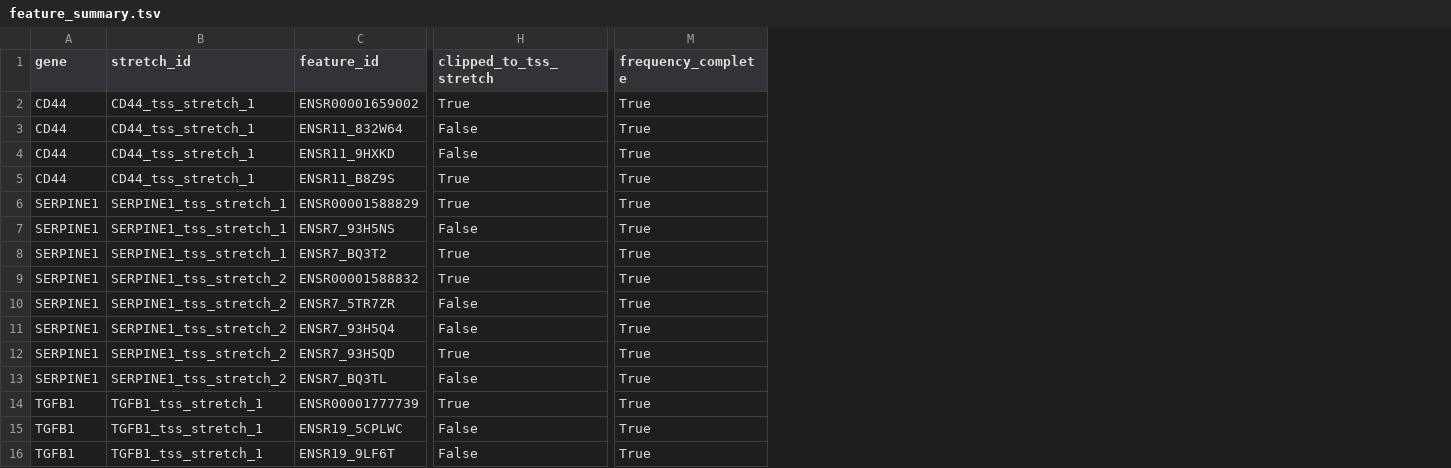
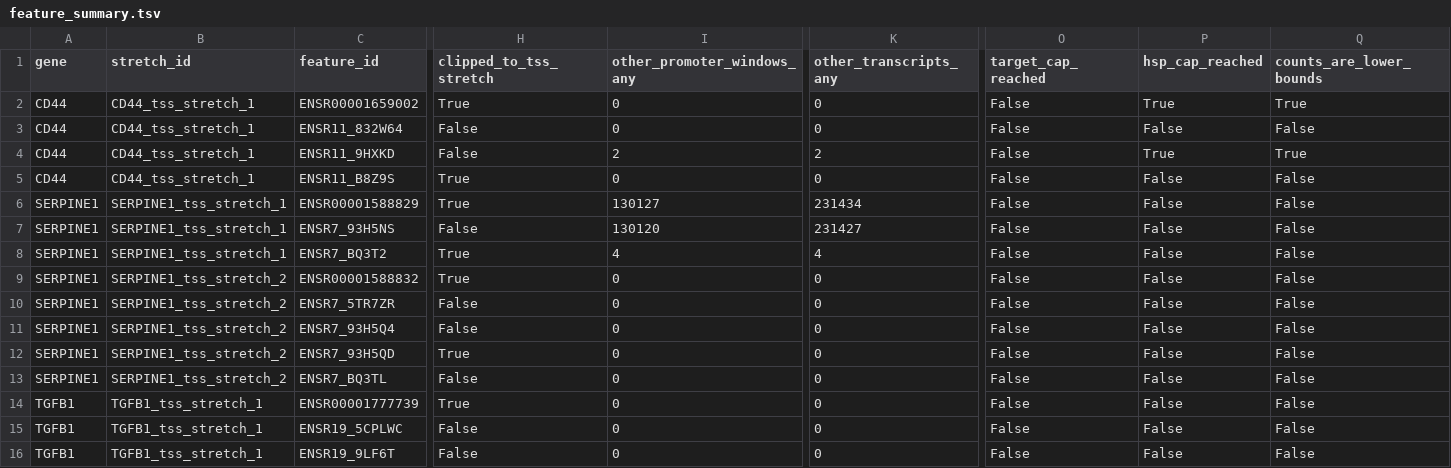
Before and after one commit to smoe/gentle_rs, a TSV file: docs/examples/regulatory_region_comparison/tp73_tss_local_integrated/feature_summary.tsv, drawn as a sheet; only a part is shown, gaps mark what is left out; removed rows and columns are numbered as before the commit, all else as after; the diff names each change by its address in the sheet, - before the commit and + after, or states it on an @@ line.

Commit message:
docs: regenerate corrected TSS-local tall locus reports

```diff
--- a/docs/examples/regulatory_region_comparison/tp73_tss_local_integrated/feature_summary.tsv
+++ b/docs/examples/regulatory_region_comparison/tp73_tss_local_integrated/feature_summary.tsv
+column I (other_promoter_windows_any), rows 2-16: 0 | 0 | 2 | 0 | 130127 | 130120 | 4 | 0 | 0 | 0 | 0 | 0 | 0 | 0 | 0
+column K (other_transcripts_any), rows 2-16: 0 | 0 | 2 | 0 | 231434 | 231427 | 4 | 0 | 0 | 0 | 0 | 0 | 0 | 0 | 0
-column M (frequency_complete), rows 2-16: all True
+column O (target_cap_reached), rows 2-16: all False
+column P (hsp_cap_reached), rows 2-16: True | False | True | False | False | False | False | False | False | False | False | False | False | False | False
+column Q (counts_are_lower_bounds), rows 2-16: True | False | True | False | False | False | False | False | False | False | False | False | False | False | False
```
Also changed, not shown: 22 other files.
